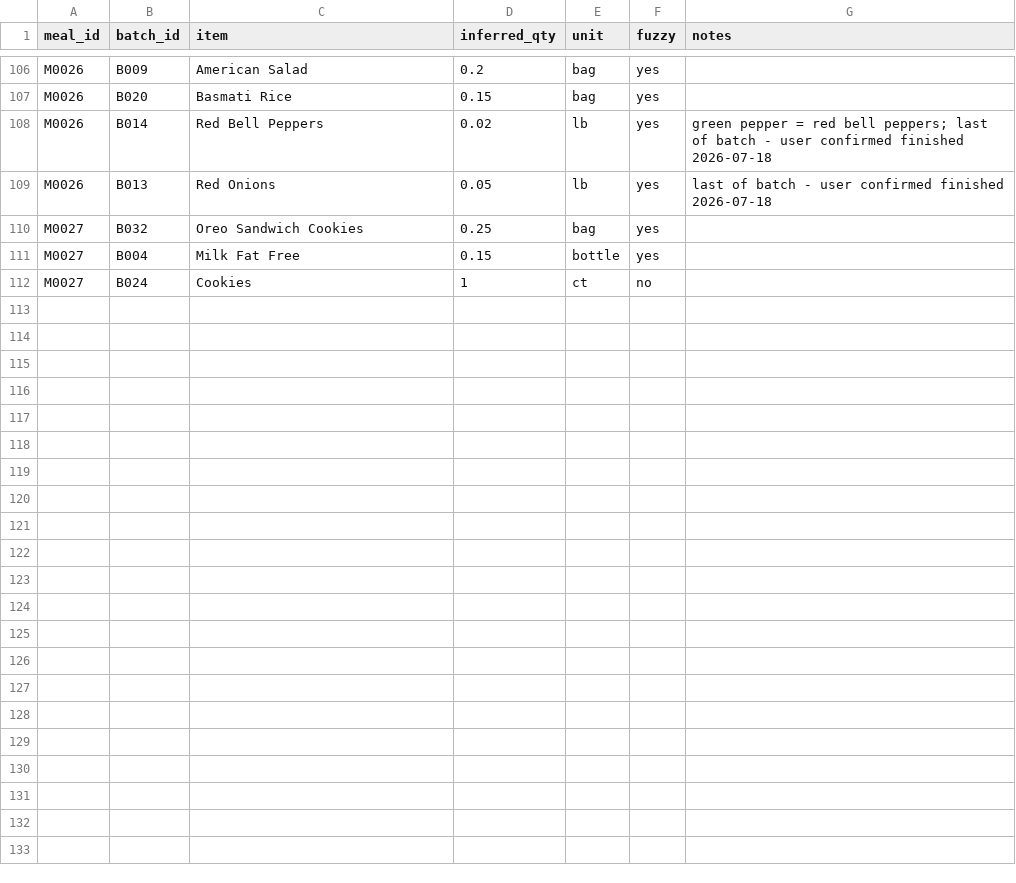
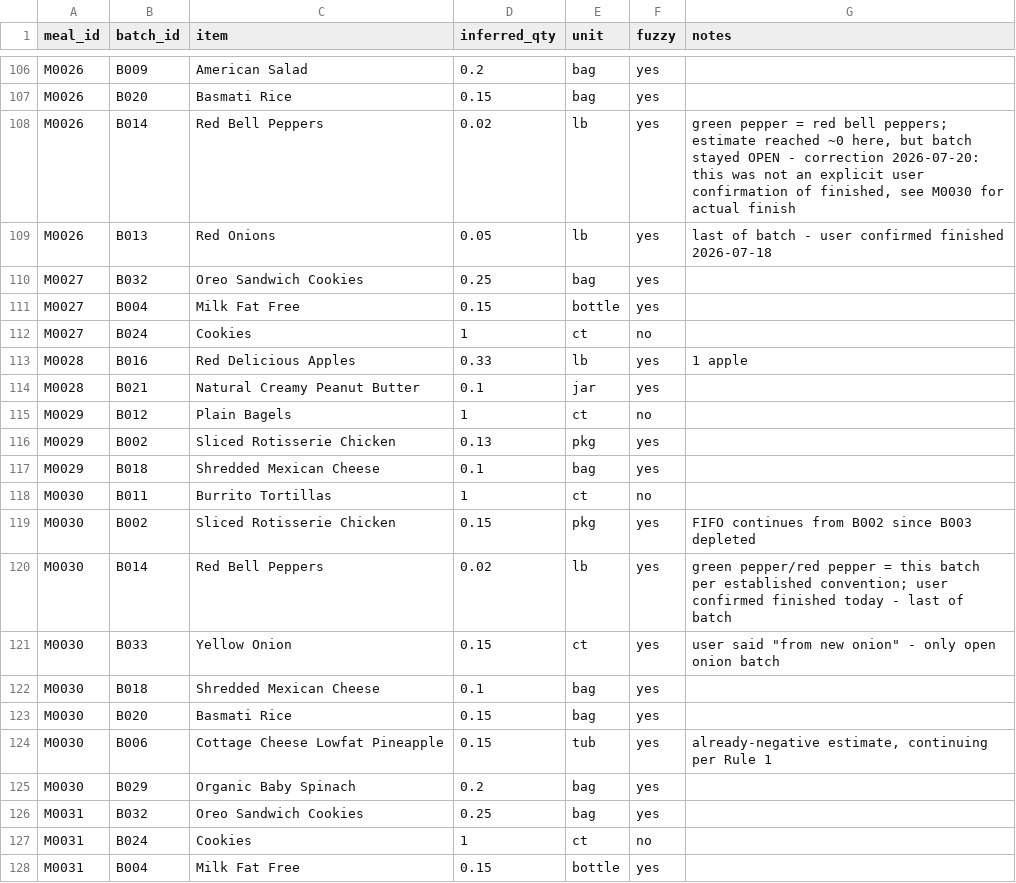
Before and after one commit to 5arjun/grocery-tracker, a CSV file: docs/data/meal_usage.csv, drawn as a sheet; only a part is shown, gaps mark what is left out.

```diff
--- a/docs/data/meal_usage.csv
+++ b/docs/data/meal_usage.csv
@@ -107,3 +107,3 @@ M0026,B009,American Salad,0.2,bag,yes,
 M0026,B020,Basmati Rice,0.15,bag,yes,
-M0026,B014,Red Bell Peppers,0.02,lb,yes,"green pepper = red bell peppers; last of batch - user confirmed finished 2026-07-18"
+M0026,B014,Red Bell Peppers,0.02,lb,yes,"green pepper = red bell peppers; estimate reached ~0 here, but batch stayed OPEN - correction 2026-07-20: this was not an explicit user confirmation of finished, see M0030 for actual finish"
 M0026,B013,Red Onions,0.05,lb,yes,last of batch - user confirmed finished 2026-07-18
@@ -112 +112,17 @@ M0027,B004,Milk Fat Free,0.15,bottle,yes,
 M0027,B024,Cookies,1,ct,no,
+M0028,B016,Red Delicious Apples,0.33,lb,yes,1 apple
+M0028,B021,Natural Creamy Peanut Butter,0.1,jar,yes,
+M0029,B012,Plain Bagels,1,ct,no,
+M0029,B002,Sliced Rotisserie Chicken,0.13,pkg,yes,
+M0029,B018,Shredded Mexican Cheese,0.1,bag,yes,
+M0030,B011,Burrito Tortillas,1,ct,no,
+M0030,B002,Sliced Rotisserie Chicken,0.15,pkg,yes,FIFO continues from B002 since B003 depleted
+M0030,B014,Red Bell Peppers,0.02,lb,yes,"green pepper/red pepper = this batch per established convention; user confirmed finished today - last of batch"
+M0030,B033,Yellow Onion,0.15,ct,yes,"user said ""from new onion"" - only open onion batch"
+M0030,B018,Shredded Mexican Cheese,0.1,bag,yes,
+M0030,B020,Basmati Rice,0.15,bag,yes,
+M0030,B006,Cottage Cheese Lowfat Pineapple,0.15,tub,yes,"already-negative estimate, continuing per Rule 1"
+M0030,B029,Organic Baby Spinach,0.2,bag,yes,
+M0031,B032,Oreo Sandwich Cookies,0.25,bag,yes,
+M0031,B024,Cookies,1,ct,no,
+M0031,B004,Milk Fat Free,0.15,bottle,yes,
```
Also changed, not shown: docs/data/inventory.csv, docs/data/meals.csv, 2 other files.
